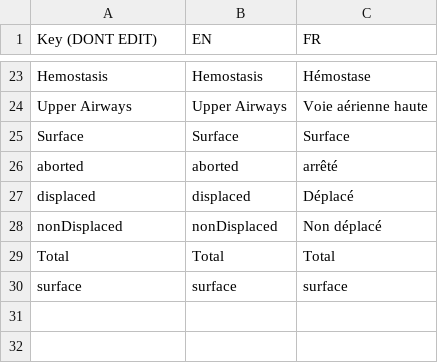
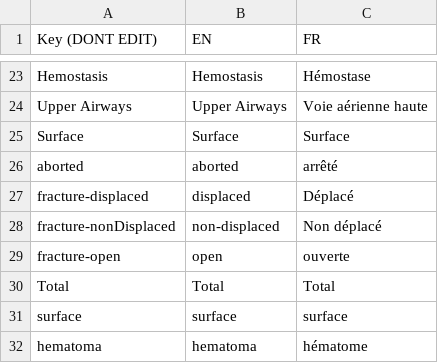
Before and after one commit to Heigvd/mimms, a TSV file: gameModel/files/translations/human-pathology.tsv, drawn as a sheet; only a part is shown, gaps mark what is left out.

Commit message:
Add open fracture explicit type

```diff
--- a/gameModel/files/translations/human-pathology.tsv
+++ b/gameModel/files/translations/human-pathology.tsv
@@ -26,5 +26,7 @@ Surface	Surface	Surface
 aborted	aborted	arrêté
-displaced	displaced	Déplacé
-nonDisplaced	nonDisplaced	Non déplacé
+fracture-displaced	displaced	Déplacé
+fracture-nonDisplaced	non-displaced	Non déplacé
+fracture-open	open	ouverte
 Total	Total	Total
 surface	surface	surface
+hematoma	hematoma	hématome
```
Also changed, not shown: gameModel/files/translations/human-actions.tsv, 10 other files.
